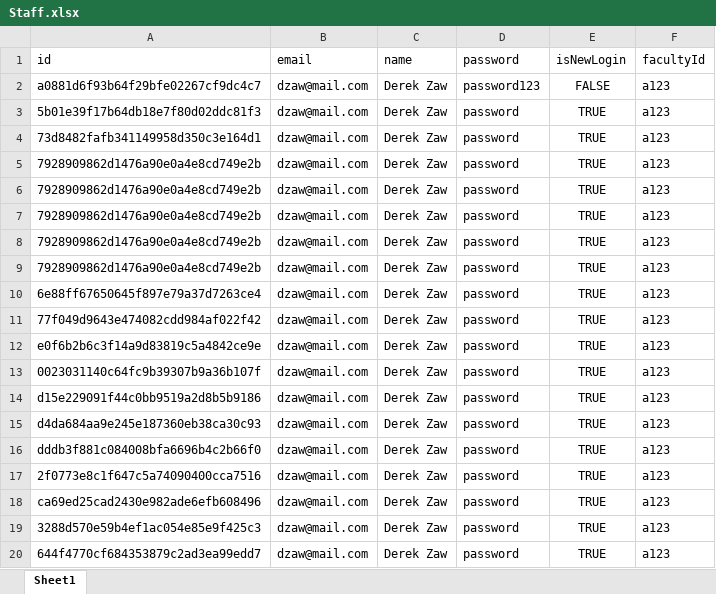
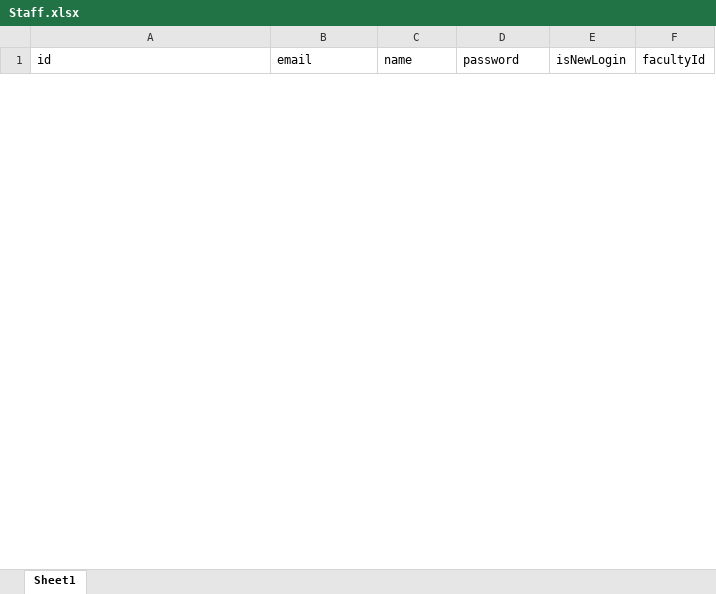
Before and after one commit to JYL480/SC2002_Lab_Project, an Excel workbook: database_excel_files/Staff.xlsx, sheet Sheet1, drawn as a sheet; only a part is shown; values as stored, in another font and other column widths than the file's, no borders; removed rows and columns are numbered as before the commit, all else as after; the diff covers the shown part only; the diff names each change by its address in the sheet, - before the commit and + after, or states it on an @@ line.

```diff
--- a/database_excel_files/Staff.xlsx (sheet Sheet1)
+++ b/database_excel_files/Staff.xlsx (sheet Sheet1)
-row 2: a0881d6f93b64f29bfe02267cf9dc4c7 | dzaw@mail.com | Derek Zaw | password123 | FALSE | a123
-row 3: 5b01e39f17b64db18e7f80d02ddc81f3 | dzaw@mail.com | Derek Zaw | password | TRUE | a123
-row 4: 73d8482fafb341149958d350c3e164d1 | dzaw@mail.com | Derek Zaw | password | TRUE | a123
-row 5: 7928909862d1476a90e0a4e8cd749e2b | dzaw@mail.com | Derek Zaw | password | TRUE | a123
-row 6: 7928909862d1476a90e0a4e8cd749e2b | dzaw@mail.com | Derek Zaw | password | TRUE | a123
-row 7: 7928909862d1476a90e0a4e8cd749e2b | dzaw@mail.com | Derek Zaw | password | TRUE | a123
-row 8: 7928909862d1476a90e0a4e8cd749e2b | dzaw@mail.com | Derek Zaw | password | TRUE | a123
-row 9: 7928909862d1476a90e0a4e8cd749e2b | dzaw@mail.com | Derek Zaw | password | TRUE | a123
-row 10: 6e88ff67650645f897e79a37d7263ce4 | dzaw@mail.com | Derek Zaw | password | TRUE | a123
-row 11: 77f049d9643e474082cdd984af022f42 | dzaw@mail.com | Derek Zaw | password | TRUE | a123
-row 12: e0f6b2b6c3f14a9d83819c5a4842ce9e | dzaw@mail.com | Derek Zaw | password | TRUE | a123
-row 13: 0023031140c64fc9b39307b9a36b107f | dzaw@mail.com | Derek Zaw | password | TRUE | a123
-row 14: d15e229091f44c0bb9519a2d8b5b9186 | dzaw@mail.com | Derek Zaw | password | TRUE | a123
-row 15: d4da684aa9e245e187360eb38ca30c93 | dzaw@mail.com | Derek Zaw | password | TRUE | a123
-row 16: dddb3f881c084008bfa6696b4c2b66f0 | dzaw@mail.com | Derek Zaw | password | TRUE | a123
-row 17: 2f0773e8c1f647c5a74090400cca7516 | dzaw@mail.com | Derek Zaw | password | TRUE | a123
-row 18: ca69ed25cad2430e982ade6efb608496 | dzaw@mail.com | Derek Zaw | password | TRUE | a123
-row 19: 3288d570e59b4ef1ac054e85e9f425c3 | dzaw@mail.com | Derek Zaw | password | TRUE | a123
-row 20: 644f4770cf684353879c2ad3ea99edd7 | dzaw@mail.com | Derek Zaw | password | TRUE | a123
```
Also changed, not shown: 4 added rows and 23 removed rows elsewhere in this sheet, database_excel_files/AttendeeIdToCampId.xlsx, database_excel_files/AttendeeIdToEnquiryId.xlsx, 5 other files.
